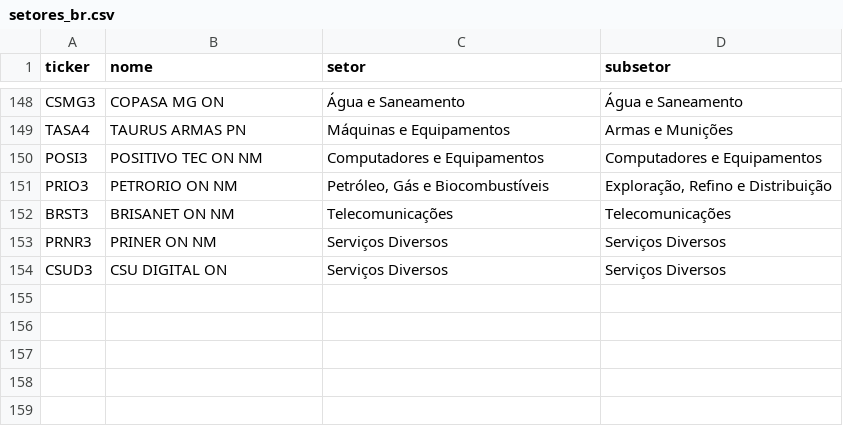
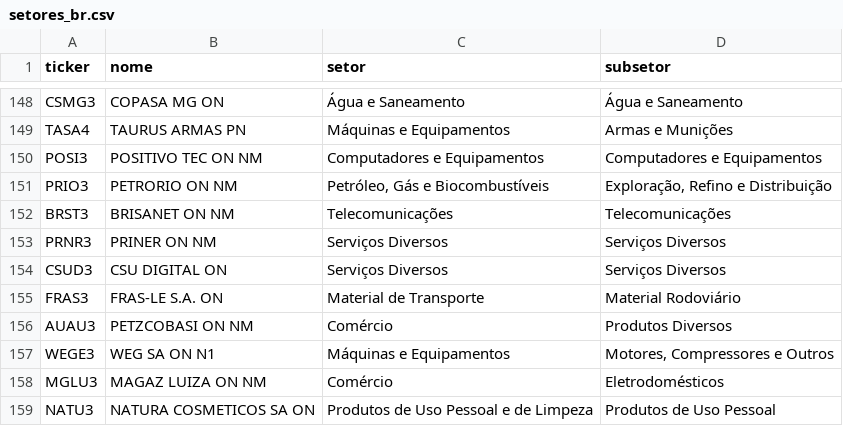
Before and after one commit to fatbrefere/analise-investimentos, a CSV file: investimentos/data/setores_br.csv, drawn as a sheet; only a part is shown, gaps mark what is left out.

```diff
--- a/investimentos/data/setores_br.csv
+++ b/investimentos/data/setores_br.csv
@@ -154 +154,6 @@ PRNR3,PRINER ON NM,Serviços Diversos,Serviços Diversos
 CSUD3,CSU DIGITAL ON,Serviços Diversos,Serviços Diversos
+FRAS3,FRAS-LE S.A. ON,Material de Transporte,Material Rodoviário
+AUAU3,PETZCOBASI ON NM,Comércio,Produtos Diversos
+WEGE3,WEG SA ON N1,Máquinas e Equipamentos,"Motores, Compressores e Outros"
+MGLU3,MAGAZ LUIZA ON NM,Comércio,Eletrodomésticos
+NATU3,NATURA COSMETICOS SA ON,Produtos de Uso Pessoal e de Limpeza,Produtos de Uso Pessoal
```
Also changed, not shown: investimentos/data/historico/ranking_2026-10-29.csv, investimentos/data/ranking.csv, 3 other files.
